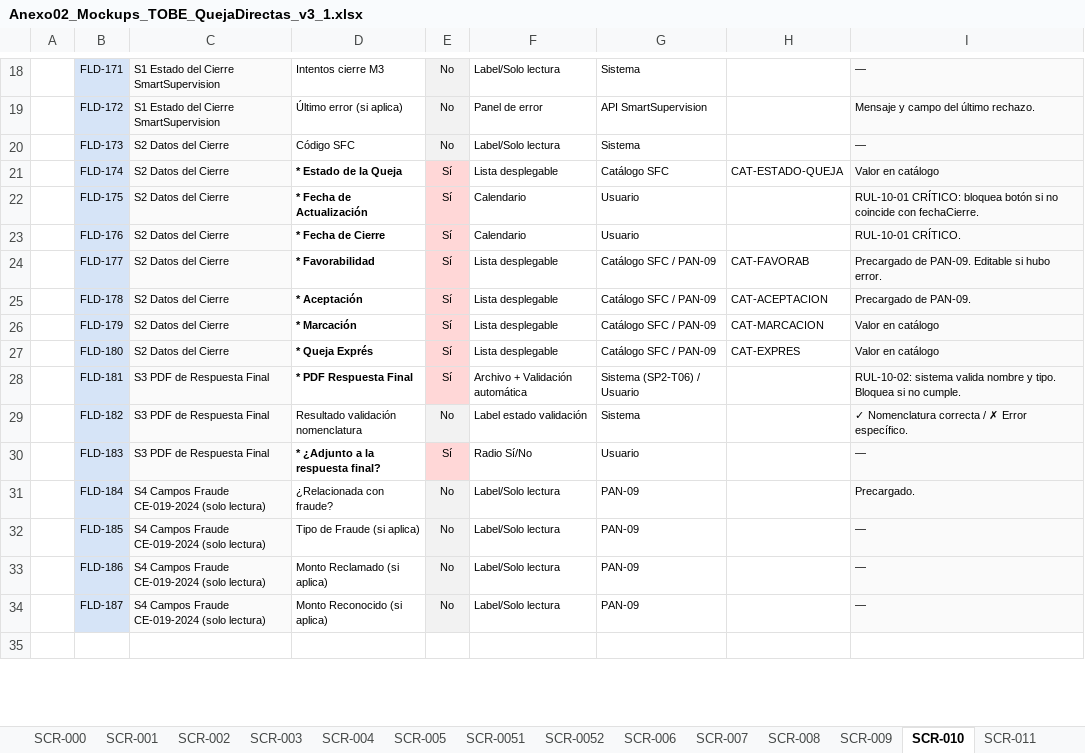
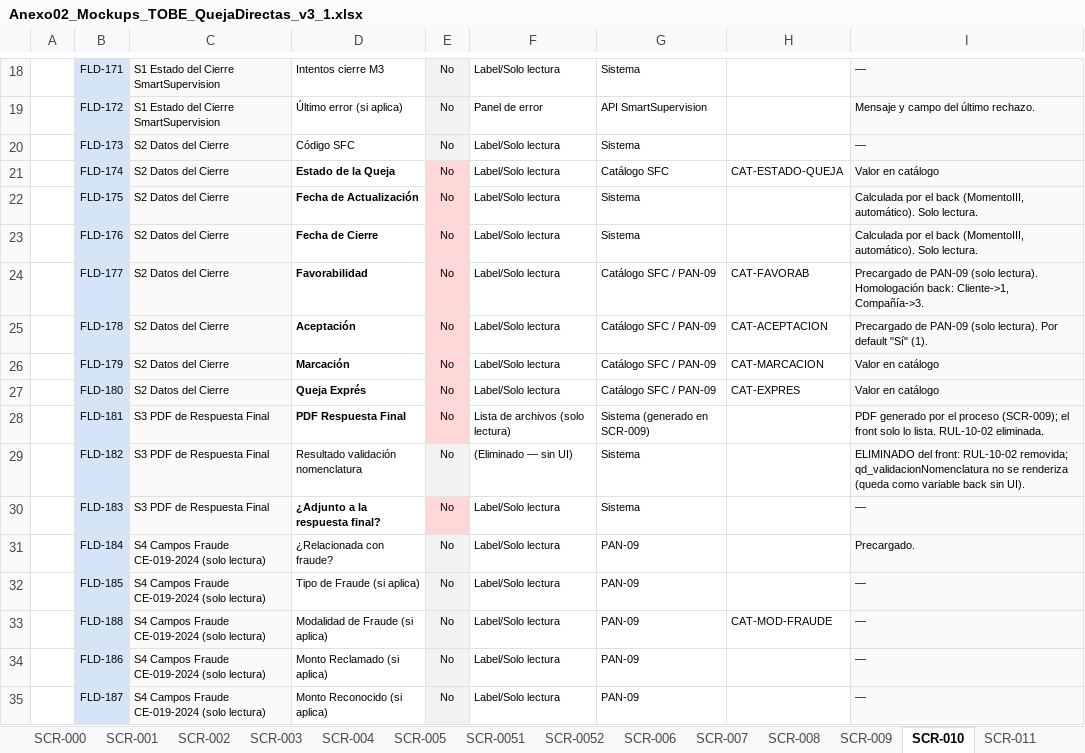
Before and after one commit to darthzulder/CLAUDEPM4Copia, an Excel workbook: pm4-app/insumos/Anexo02_Mockups_TOBE_QuejaDirectas_v3_1.xlsx, sheet SCR-010, drawn as a sheet; only a part is shown, gaps mark what is left out; the shorter side is filled out with more unchanged rows; values as stored, in another font and other column widths than the file's, no borders; the diff covers the shown part only; the diff names each change by its address in the sheet, - before the commit and + after, or states it on an @@ line.

```diff
--- a/pm4-app/insumos/Anexo02_Mockups_TOBE_QuejaDirectas_v3_1.xlsx (sheet SCR-010)
+++ b/pm4-app/insumos/Anexo02_Mockups_TOBE_QuejaDirectas_v3_1.xlsx (sheet SCR-010)
-D21: * Estado de la Queja
+D21: Estado de la Queja
-E21:E28: Sí
+E21:E28: No
-F21: Lista desplegable
+F21: Label/Solo lectura
-D22: * Fecha de Actualización
+D22: Fecha de Actualización
-F22:F23: Calendario
+F22:F23: Label/Solo lectura
-G22:G23: Usuario
+G22:G23: Sistema
-I22: RUL-10-01 CRÍTICO: bloquea botón si no coincide con fechaCierre.
+I22: Calculada por el back (MomentoIII, automático). Solo lectura.
-D23: * Fecha de Cierre
+D23: Fecha de Cierre
-I23: RUL-10-01 CRÍTICO.
+I23: Calculada por el back (MomentoIII, automático). Solo lectura.
-D24: * Favorabilidad
+D24: Favorabilidad
-F24:F27: Lista desplegable
+F24:F27: Label/Solo lectura
-I24: Precargado de PAN-09. Editable si hubo error.
+I24: Precargado de PAN-09 (solo lectura). Homologación back: Cliente->1, Compañía->3.
-D25: * Aceptación
+D25: Aceptación
-I25: Precargado de PAN-09.
+I25: Precargado de PAN-09 (solo lectura). Por default "Sí" (1).
-D26: * Marcación
+D26: Marcación
-D27: * Queja Exprés
+D27: Queja Exprés
-D28: * PDF Respuesta Final
+D28: PDF Respuesta Final
-F28: Archivo + Validación automática
+F28: Lista de archivos (solo lectura)
-G28: Sistema (SP2-T06) / Usuario
+G28: Sistema (generado en SCR-009)
-I28: RUL-10-02: sistema valida nombre y tipo. Bloquea si no cumple.
+I28: PDF generado por el proceso (SCR-009); el front solo lo lista. RUL-10-02 eliminada.
-F29: Label estado validación
+F29: (Eliminado — sin UI)
-I29: ✓ Nomenclatura correcta / ✗ Error específico.
+I29: ELIMINADO del front: RUL-10-02 removida; qd_validacionNomenclatura no se renderiza (queda como variable back sin UI).
-D30: * ¿Adjunto a la respuesta final?
+D30: ¿Adjunto a la respuesta final?
-E30: Sí
+E30: No
-F30: Radio Sí/No
+F30: Label/Solo lectura
-G30: Usuario
+G30: Sistema
+row 33:  | FLD-188 | S4 Campos Fraude CE-019-2024 (solo lectura) | Modalidad de Fraude (si aplica) | No | Label/Solo lectura | PAN-09 | CAT-MOD-FRAUDE | —
```
Also changed, not shown: 15 edited cells elsewhere in this sheet, sheet 03_Campos, sheet SCR-009, sheet SCR-0051, sheet SCR-000, sheet 05_Reglas, sheet 02_Secciones, 2 more sheets.
